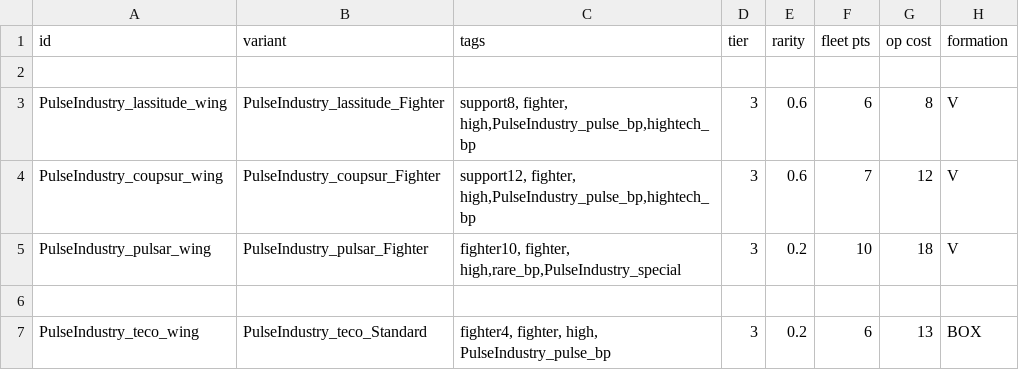
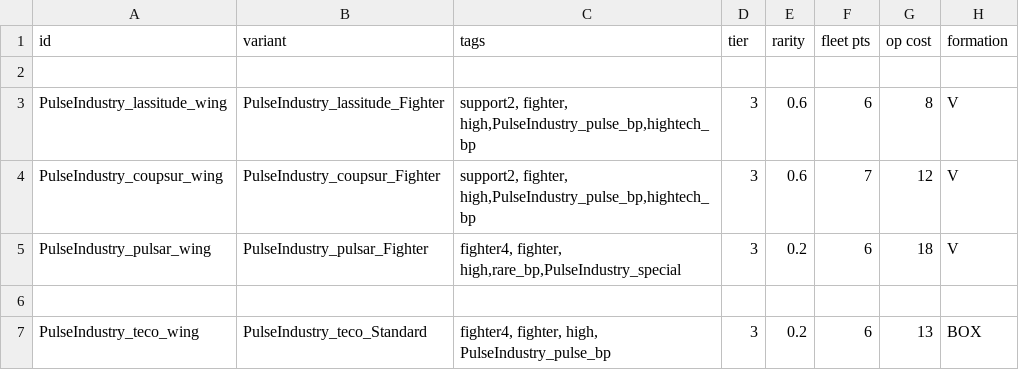
Before and after one commit to Snrasha/Armada, a CSV file: data/hulls/wing_data.csv, drawn as a sheet; only a part is shown; the diff names each change by its address in the sheet, - before the commit and + after, or states it on an @@ line.

```diff
--- a/data/hulls/wing_data.csv
+++ b/data/hulls/wing_data.csv
-C3 (tags): support8, fighter, high,PulseIndustry_pulse_bp,hightech_bp
+C3 (tags): support2, fighter, high,PulseIndustry_pulse_bp,hightech_bp
-C4 (tags): support12, fighter, high,PulseIndustry_pulse_bp,hightech_bp
+C4 (tags): support2, fighter, high,PulseIndustry_pulse_bp,hightech_bp
-C5 (tags): fighter10, fighter, high,rare_bp,PulseIndustry_special
+C5 (tags): fighter4, fighter, high,rare_bp,PulseIndustry_special
-F5 (fleet pts): 10
+F5 (fleet pts): 6
```
Also changed, not shown: data/hulls/ship_data.csv, data/strings/descriptions.csv, 27 other files.
